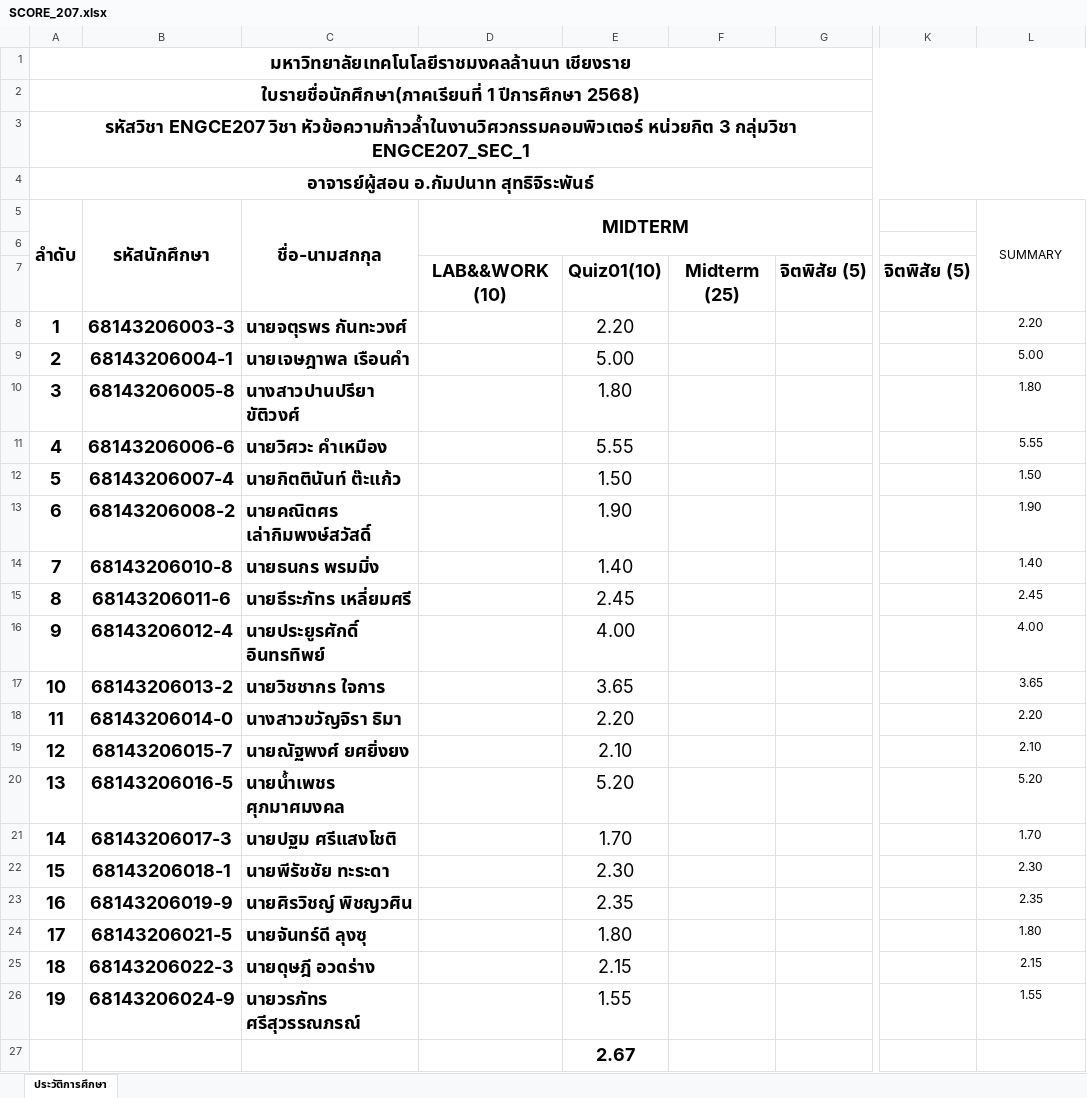
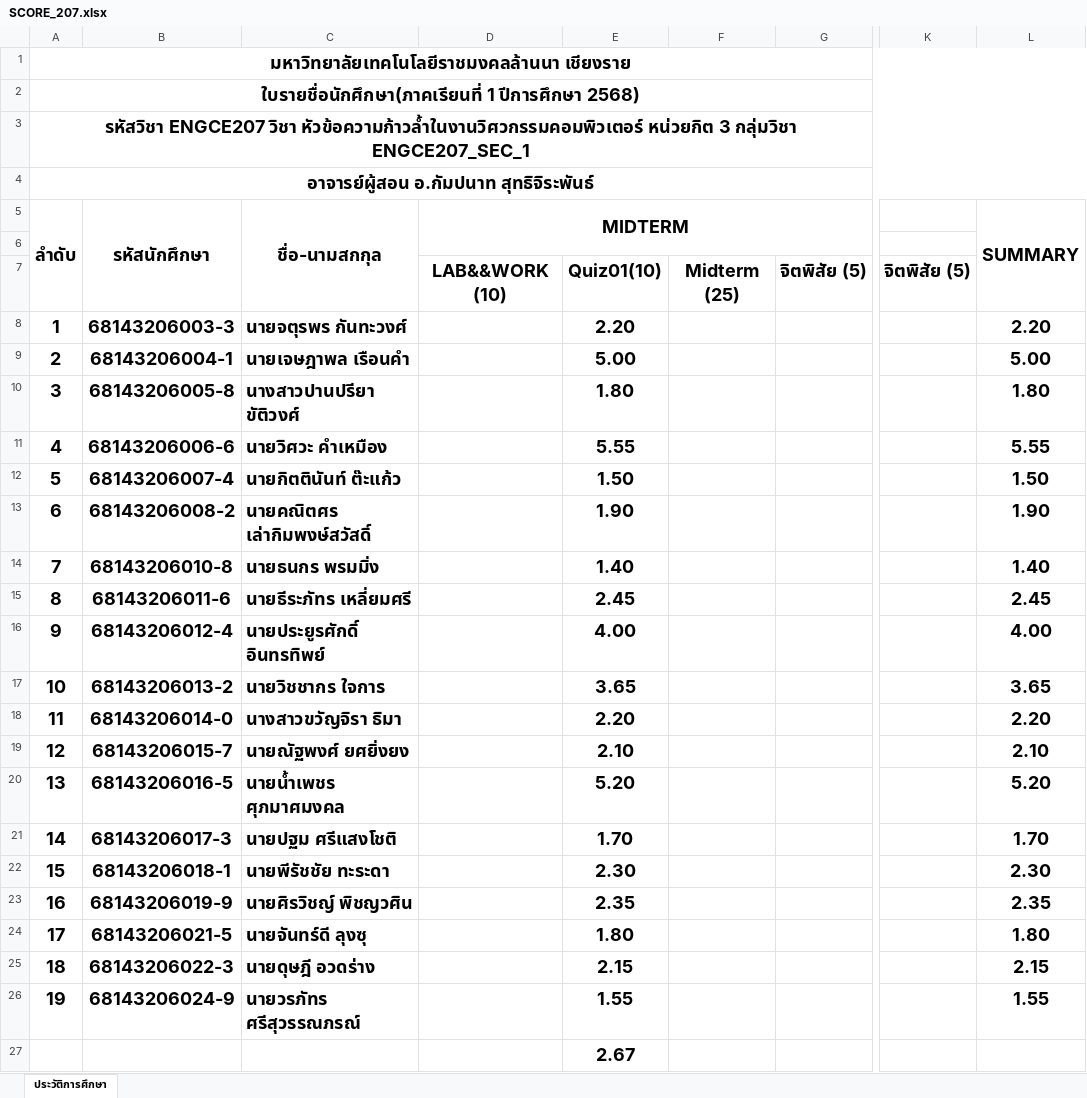
Before and after one commit to KungLobster69/WORK, an Excel workbook: Teaching work/2025/เทอม_01/ENGCE207_Advanced Topics in Computer Engineering_หัวข้อความก้าวล้าในงานวิศวกรรมคอมพิวเตอร์/SCORE_207.xlsx, sheet ประวัติการศึกษา, drawn as a sheet; only a part is shown, gaps mark what is left out; values as stored, in another font and other column widths than the file's, no borders; the diff names each change by its address in the sheet, - before the commit and + after, or states it on an @@ line.

```diff
--- a/Teaching work/2025/เทอม_01/ENGCE207_Advanced Topics in Computer Engineering_หัวข้อความก้าวล้าในงานวิศวกรรมคอมพิวเตอร์/SCORE_207.xlsx (sheet ประวัติการศึกษา)
+++ b/Teaching work/2025/เทอม_01/ENGCE207_Advanced Topics in Computer Engineering_หัวข้อความก้าวล้าในงานวิศวกรรมคอมพิวเตอร์/SCORE_207.xlsx (sheet ประวัติการศึกษา)
-L5 bold: off
+L5 bold: on, text size: larger
-E8:E26 bold: off
+E8:E26 bold: on
-L8:L26 bold: off
+L8:L26 bold: on, text size: larger
```
Also changed, not shown: Teaching work/2025/เทอม_01/ENGCC304_Computer Programming_การเขียนโปรแกรมคอมพิวเตอร์/SCORE_304.xlsx, Teaching work/2025/เทอม_01/ENGCE306_Web Programming_การเขียนโปรแกรมบนเว็บ/SCORE_306.xlsx.
